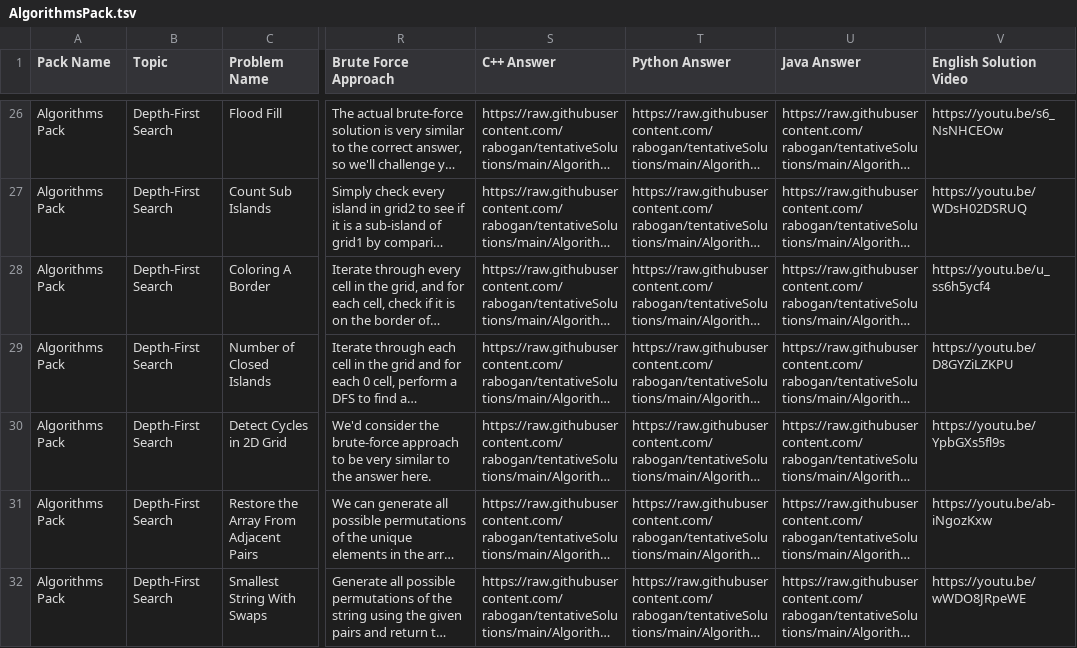
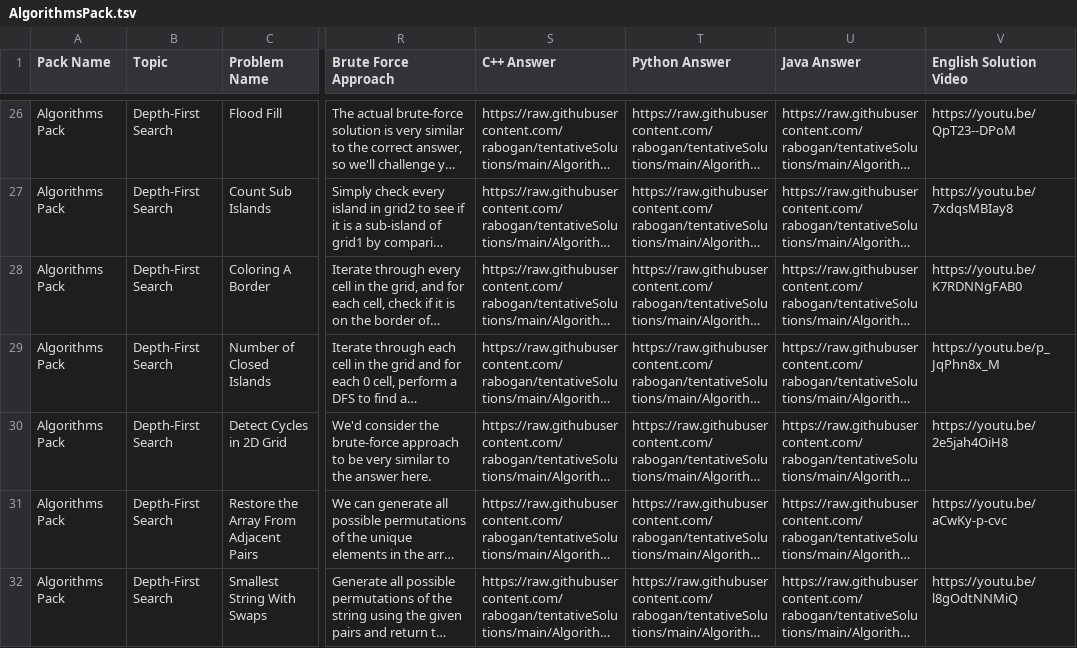
Before and after one commit to kinstugi/leetcard_backend, a TSV file: packs/AlgorithmsPack.tsv, drawn as a sheet; only a part is shown, gaps mark what is left out; long unchanged cells end in …; the diff covers the shown part only; the diff names each change by its address in the sheet, - before the commit and + after, or states it on an @@ line.

Commit message:
Add Updated Video Files
Not all of it is perfect, but the videos are recorded

```diff
--- a/packs/AlgorithmsPack.tsv
+++ b/packs/AlgorithmsPack.tsv
-V26 (English Solution Video): https://youtu.be/s6_NsNHCEOw
+V26 (English Solution Video): https://youtu.be/QpT23--DPoM
-V27 (English Solution Video): https://youtu.be/WDsH02DSRUQ
+V27 (English Solution Video): https://youtu.be/7xdqsMBIay8
-V28 (English Solution Video): https://youtu.be/u_ss6h5ycf4
+V28 (English Solution Video): https://youtu.be/K7RDNNgFAB0
-V29 (English Solution Video): https://youtu.be/D8GYZiLZKPU
+V29 (English Solution Video): https://youtu.be/p_JqPhn8x_M
-V30 (English Solution Video): https://youtu.be/YpbGXs5fl9s
+V30 (English Solution Video): https://youtu.be/2e5jah4OiH8
-V31 (English Solution Video): https://youtu.be/ab-iNgozKxw
+V31 (English Solution Video): https://youtu.be/aCwKy-p-cvc
-V32 (English Solution Video): https://youtu.be/wWDO8JRpeWE
+V32 (English Solution Video): https://youtu.be/l8gOdtNNMiQ
```
Also changed, not shown: 117 edited cells elsewhere in this file, packs/CodingInterviews.tsv.
